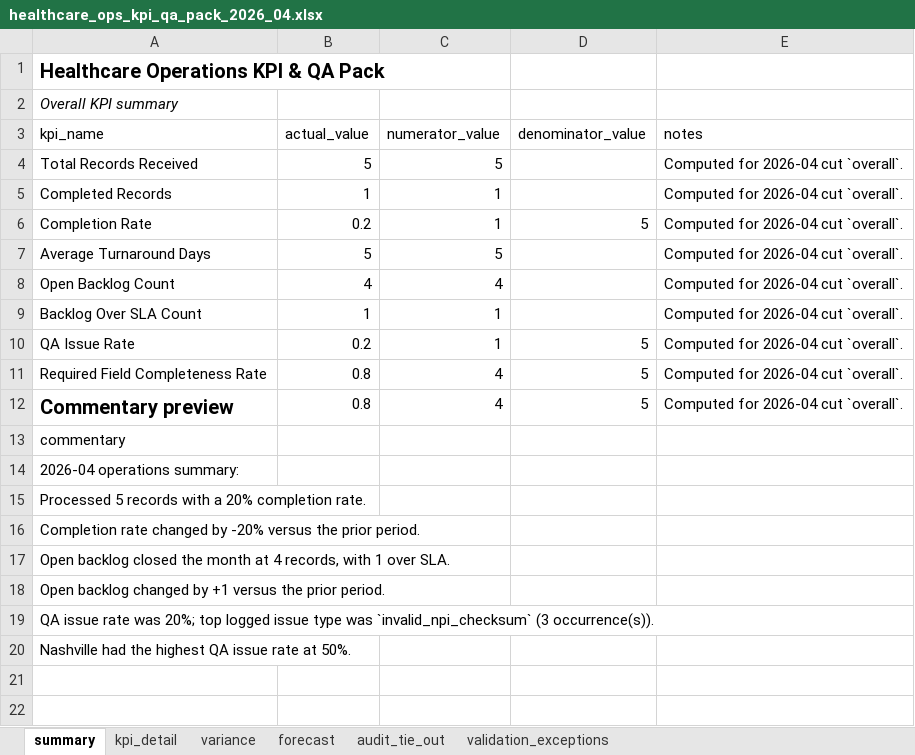
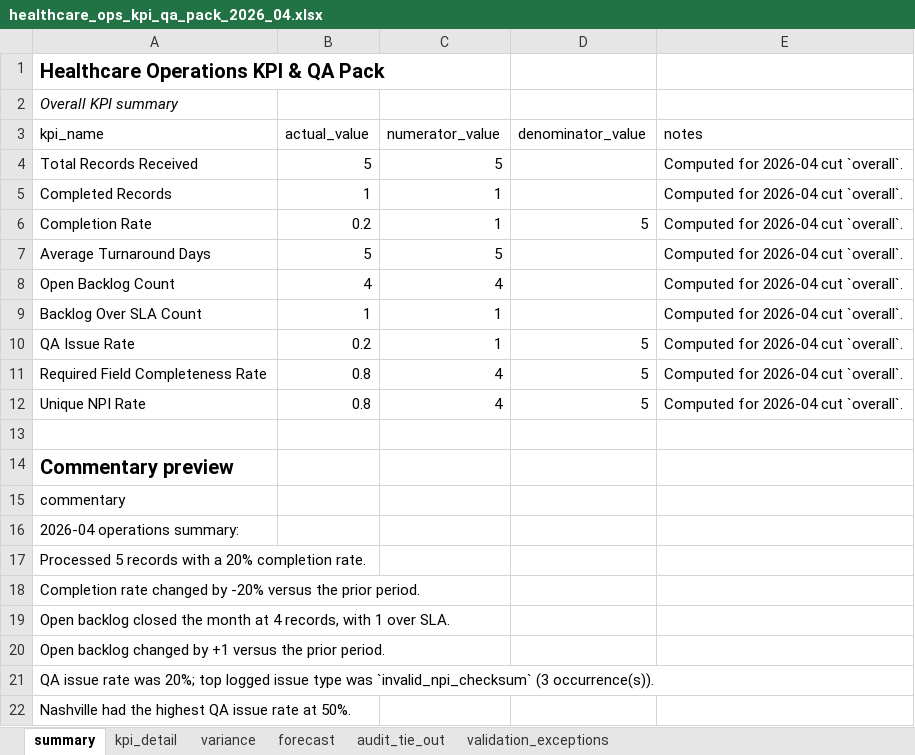
Before and after one commit to mlow-io/healthcare-ops-kpi-qa-pack, an Excel workbook: outputs/2026-04/healthcare_ops_kpi_qa_pack_2026_04.xlsx, sheet summary, drawn as a sheet; values as stored, in another font and other column widths than the file's, no borders; the diff names each change by its address in the sheet, - before the commit and + after, or states it on an @@ line.

```diff
--- a/outputs/2026-04/healthcare_ops_kpi_qa_pack_2026_04.xlsx (sheet summary)
+++ b/outputs/2026-04/healthcare_ops_kpi_qa_pack_2026_04.xlsx (sheet summary)
-A12 (kpi_name): Commentary preview
+A12 (kpi_name): Unique NPI Rate
-A12 bold: on
+A12 bold: off, text size: smaller
+row 13: (empty)
+row 14: Commentary preview
```
Also changed, not shown: sheet kpi_detail, sheet validation_exceptions, sheet forecast, sheet audit_tie_out, 8 other files.
